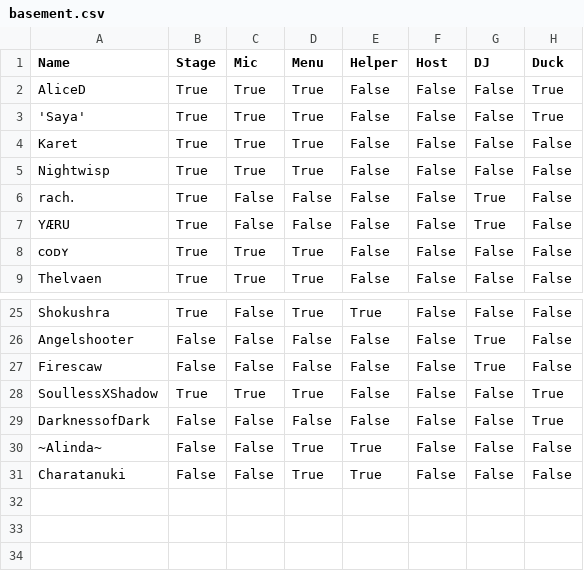
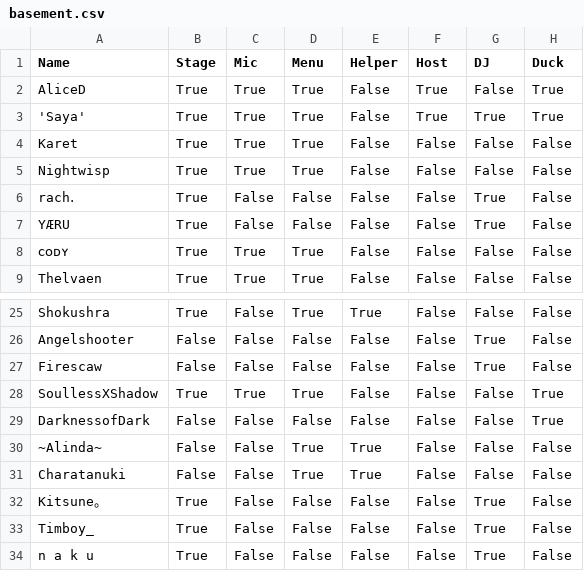
Before and after one commit to 4liceD/4liceD.github.io, a CSV file: basement.csv, drawn as a sheet; only a part is shown, gaps mark what is left out.

Commit message:
Update basement.csv

```diff
--- a/basement.csv
+++ b/basement.csv
@@ -1,4 +1,4 @@
 Name,Stage,Mic,Menu,Helper,Host,DJ,Duck
-AliceD,True,True,True,False,False,False,True
-'Saya',True,True,True,False,False,False,True
+AliceD,True,True,True,False,True,False,True
+'Saya',True,True,True,False,True,True,True
 Karet,True,True,True,False,False,False,False
@@ -31 +31,4 @@ DarknessofDark,False,False,False,False,False,False,True
 Charatanuki,False,False,True,True,False,False,False
+Kitsune。,True,False,False,False,False,True,False
+Timboy_,True,False,False,False,False,True,False
+n a k u,True,False,False,False,False,True,False
```
